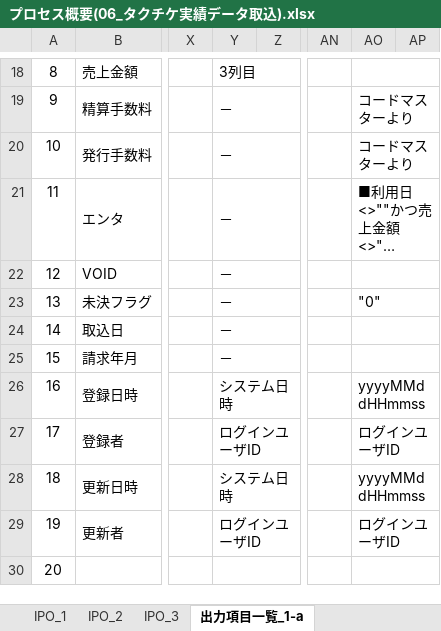
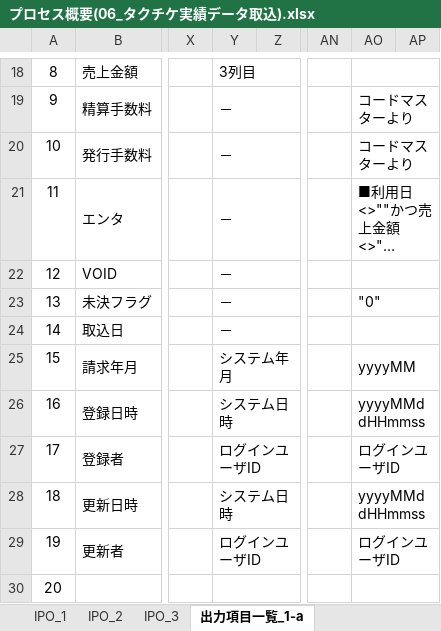
Before and after one commit to MakoYamada/pj_monolith, an Excel workbook: 60 タクチケ管理システム/20 開発資料/03.詳細設計/プロセス概要(06_タクチケ実績データ取込).xlsx, sheet 出力項目一覧_1-a, drawn as a sheet; only a part is shown, gaps mark what is left out; long unchanged cells end in …; values as stored, in another font and other column widths than the file's, no borders; the diff names each change by its address in the sheet, - before the commit and + after, or states it on an @@ line.

Commit message:
Vss2Git

```diff
--- a/60 タクチケ管理システム/20 開発資料/03.詳細設計/プロセス概要(06_タクチケ実績データ取込).xlsx (sheet 出力項目一覧_1-a)
+++ b/60 タクチケ管理システム/20 開発資料/03.詳細設計/プロセス概要(06_タクチケ実績データ取込).xlsx (sheet 出力項目一覧_1-a)
-Y25: －
+Y25: システム年月
-AO25: (empty)
+AO25: yyyyMM
```
